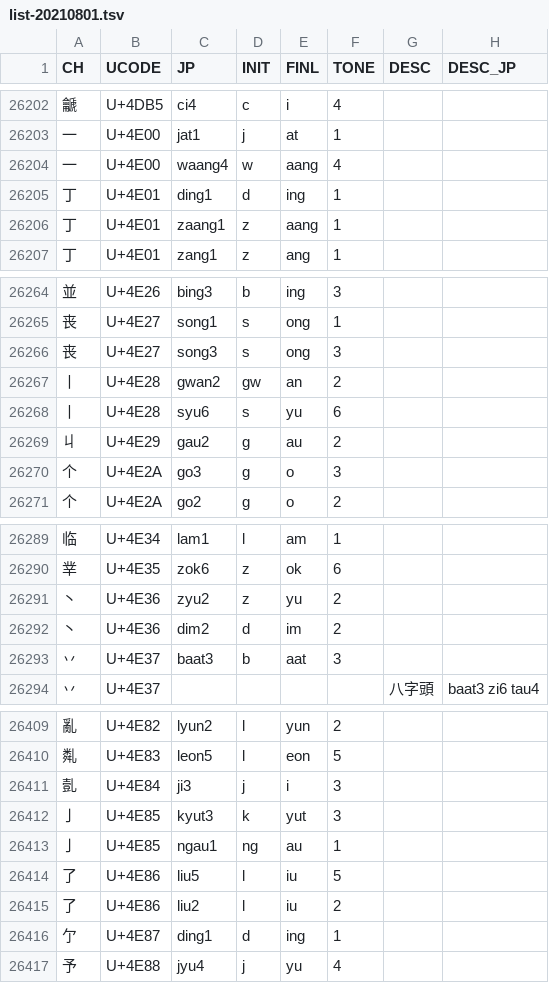
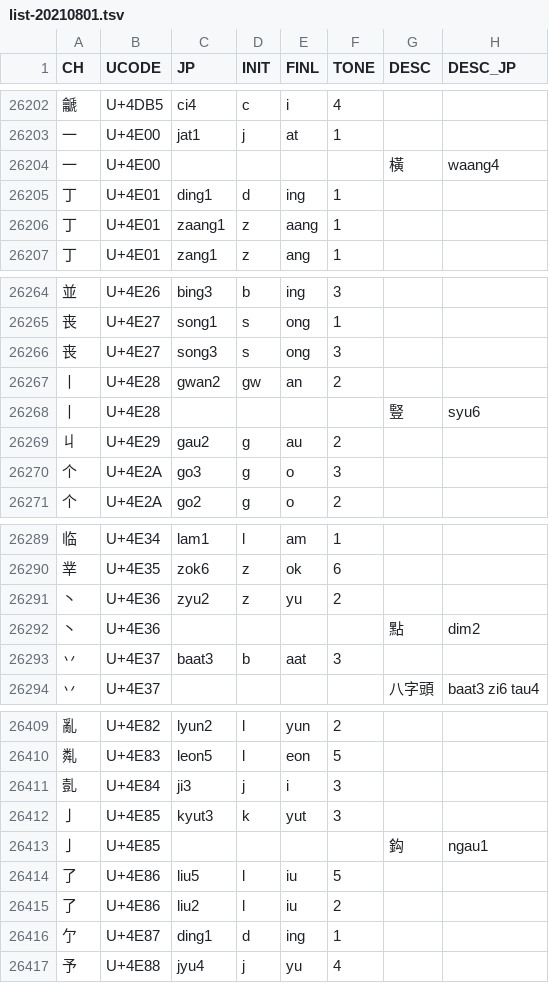
Before and after one commit to lshk-org/jyutping-table, a TSV file: versions/list-20210801.tsv, drawn as a sheet; only a part is shown, gaps mark what is left out.

```diff
--- a/versions/list-20210801.tsv
+++ b/versions/list-20210801.tsv
@@ -26203,3 +26203,3 @@ CH	UCODE	JP	INIT	FINL	TONE	DESC	DESC_JP
 一	U+4E00	jat1	j	at	1		
-一	U+4E00	waang4	w	aang	4		
+一	U+4E00					橫	waang4
 丁	U+4E01	ding1	d	ing	1		
@@ -26267,3 +26267,3 @@ CH	UCODE	JP	INIT	FINL	TONE	DESC	DESC_JP
 丨	U+4E28	gwan2	gw	an	2		
-丨	U+4E28	syu6	s	yu	6		
+丨	U+4E28					豎	syu6
 丩	U+4E29	gau2	g	au	2		
@@ -26291,3 +26291,3 @@ CH	UCODE	JP	INIT	FINL	TONE	DESC	DESC_JP
 丶	U+4E36	zyu2	z	yu	2		
-丶	U+4E36	dim2	d	im	2		
+丶	U+4E36					點	dim2
 丷	U+4E37	baat3	b	aat	3		
@@ -26412,3 +26412,3 @@ CH	UCODE	JP	INIT	FINL	TONE	DESC	DESC_JP
 亅	U+4E85	kyut3	k	yut	3		
-亅	U+4E85	ngau1	ng	au	1		
+亅	U+4E85					鈎	ngau1
 了	U+4E86	liu5	l	iu	5		
```
Also changed, not shown: versions/list-20040907.tsv, versions/list-20191228.tsv, 8 other files.
